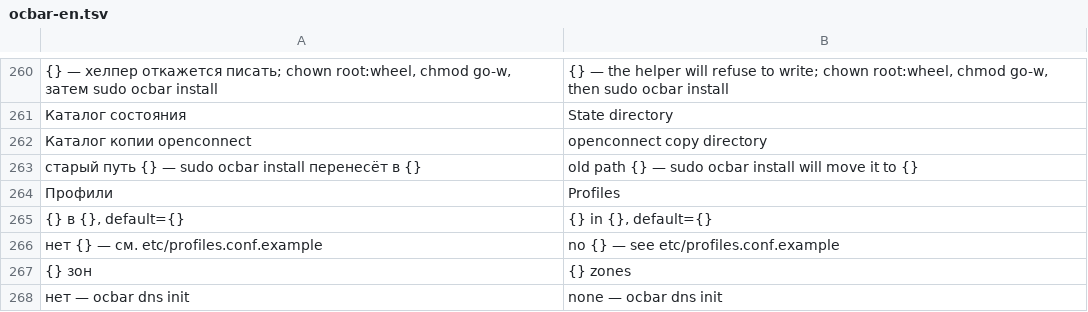
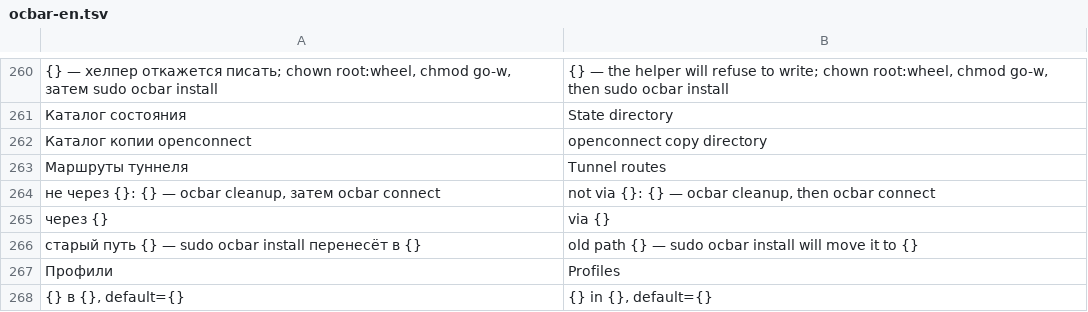
Before and after one commit to ValeraGin/ocbar, a TSV file: libexec/ocbar-en.tsv, drawn as a sheet; only a part is shown, gaps mark what is left out; the shorter side is filled out with more unchanged rows; the diff names each change by its address in the sheet, - before the commit and + after, or states it on an @@ line.

Commit message:
fix(supervisor): зависший «запускается» останавливается через 90 с; doctor называет маршруты не через utun туннеля; «маршруты пропали» — не каждый круг

```diff
--- a/libexec/ocbar-en.tsv
+++ b/libexec/ocbar-en.tsv
+row 263: Маршруты туннеля | Tunnel routes
+row 264: не через {}: {} — ocbar cleanup, затем ocbar connect | not via {}: {} — ocbar cleanup, then ocbar connect
+row 265: через {} | via {}
```
Also changed, not shown: 2 other files.
